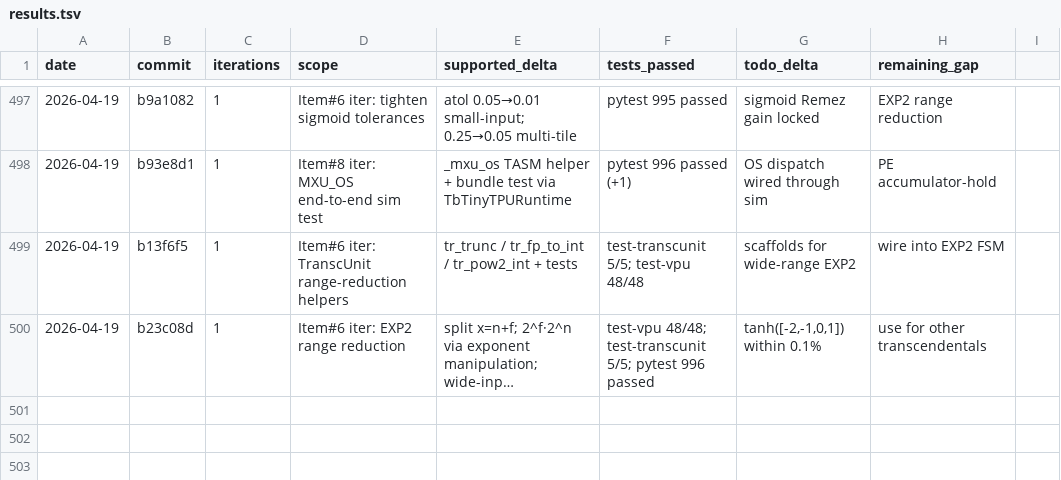
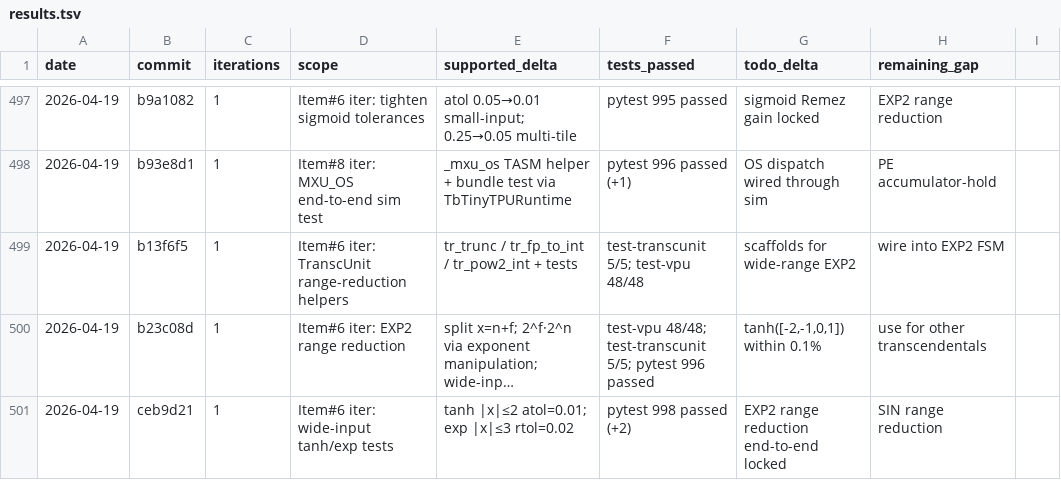
Before and after one commit to hanw/tinytpu, a TSV file: results.tsv, drawn as a sheet; only a part is shown, gaps mark what is left out; long unchanged cells end in …; the diff names each change by its address in the sheet, - before the commit and + after, or states it on an @@ line.

Commit message:
results: Item#6 iter (wide-input tanh/exp tests)

```diff
--- a/results.tsv
+++ b/results.tsv
+row 501: 2026-04-19 | ceb9d21 | 1 | Item#6 iter: wide-input tanh/exp tests | tanh |x|≤2 atol=0.01; exp |x|≤3 rtol=0.02 | pytest 998 passed (+2) | EXP2 range reduction end-to-end locked | SIN range reduction
```
